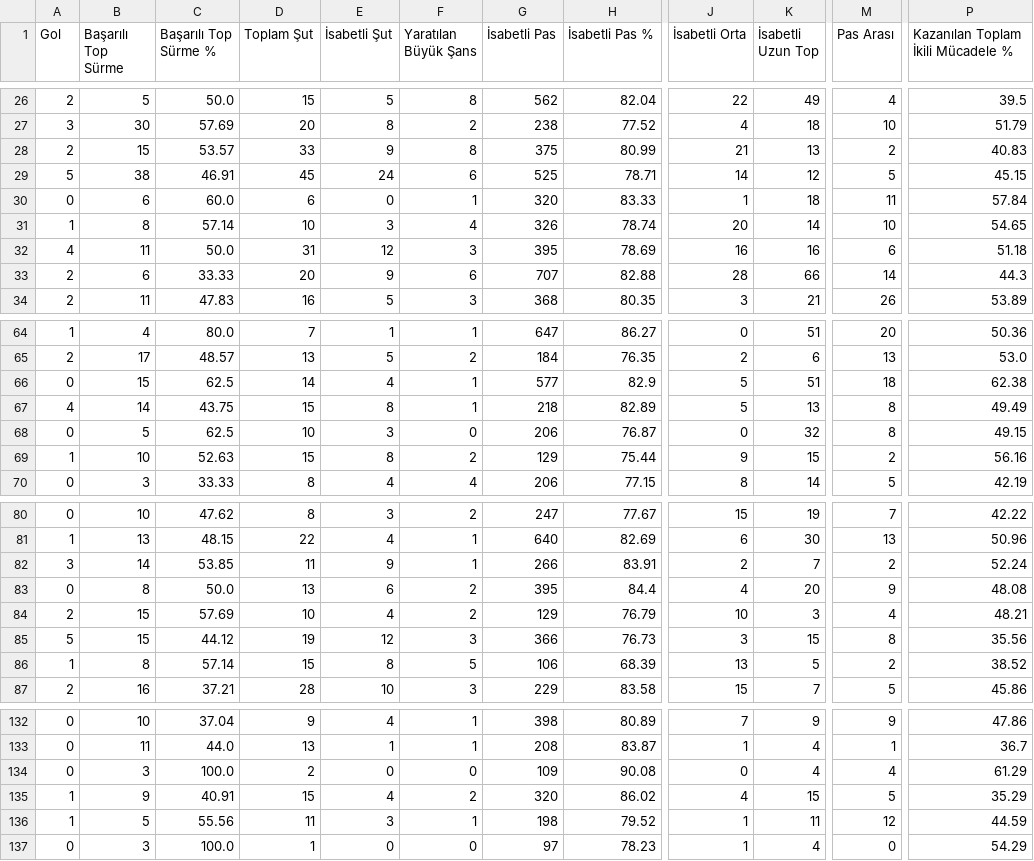
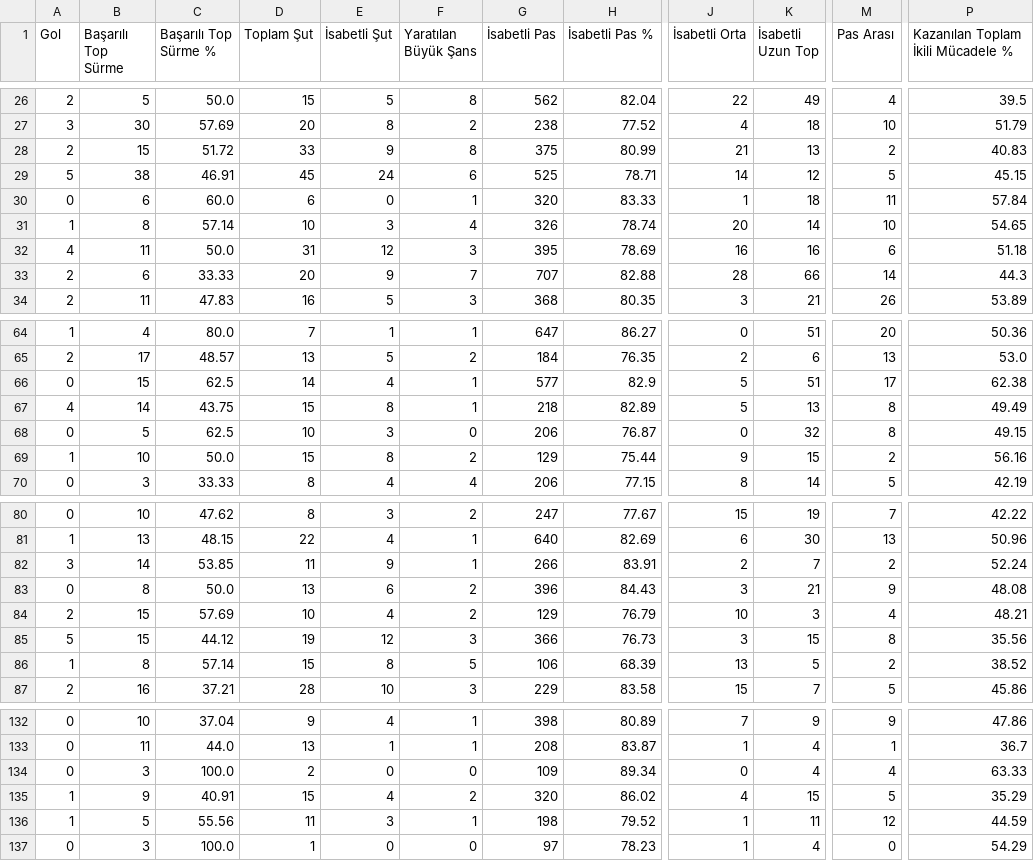
Before and after one commit to scatterradarcsv/sofa_csv, a CSV file: midfielders_total.csv, drawn as a sheet; only a part is shown, gaps mark what is left out; the diff names each change by its address in the sheet, - before the commit and + after, or states it on an @@ line.

Commit message:
Updated midfielders_total.csv

```diff
--- a/midfielders_total.csv
+++ b/midfielders_total.csv
-C28 (Başarılı Top Sürme %): 53.57
+C28 (Başarılı Top Sürme %): 51.72
-F33 (Yaratılan Büyük Şans): 6
+F33 (Yaratılan Büyük Şans): 7
-M66 (Pas Arası): 18
+M66 (Pas Arası): 17
-C69 (Başarılı Top Sürme %): 52.63
+C69 (Başarılı Top Sürme %): 50.0
-G83 (İsabetli Pas): 395
+G83 (İsabetli Pas): 396
-H83 (İsabetli Pas %): 84.4
+H83 (İsabetli Pas %): 84.43
-J83 (İsabetli Orta): 4
+J83 (İsabetli Orta): 3
-K83 (İsabetli Uzun Top): 20
+K83 (İsabetli Uzun Top): 21
-H134 (İsabetli Pas %): 90.08
+H134 (İsabetli Pas %): 89.34
-P134: 61.29
+P134: 63.33
```
